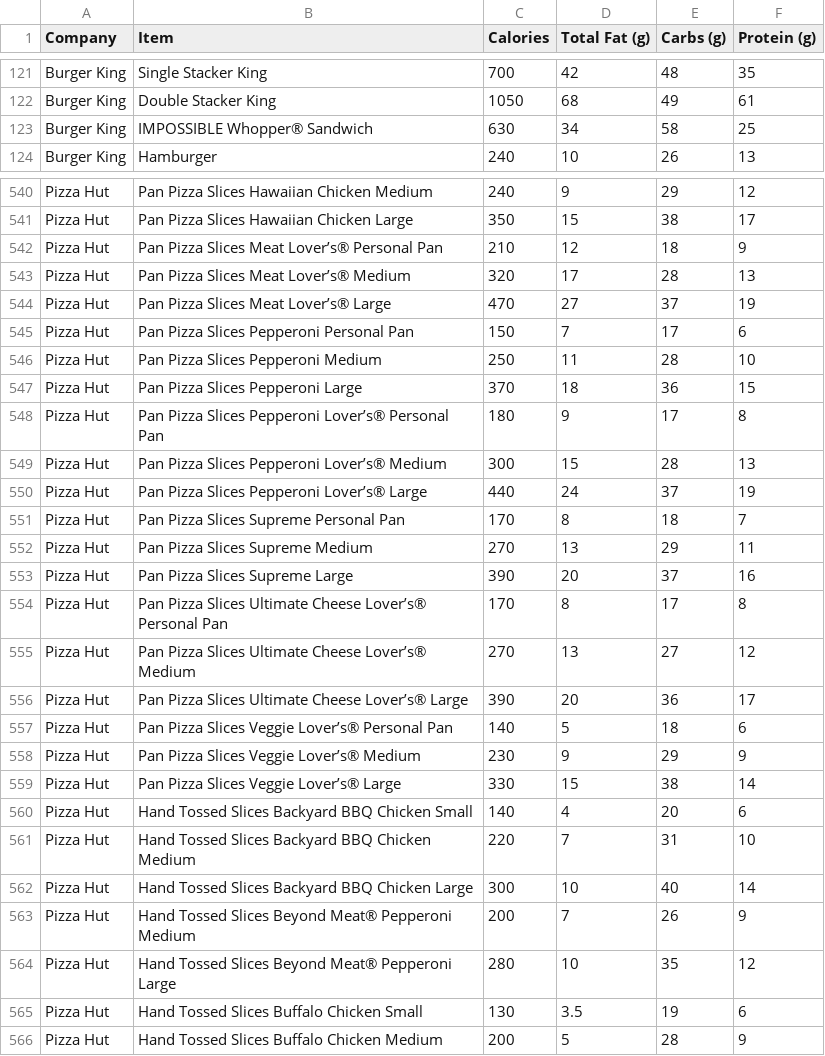
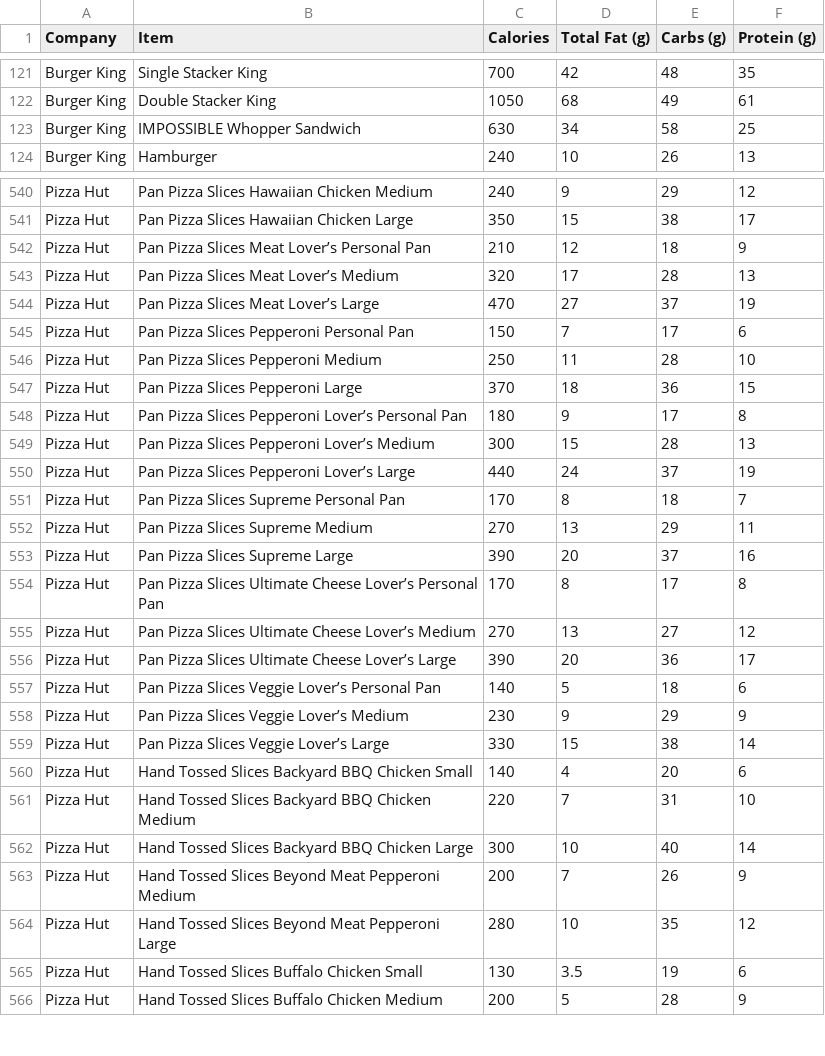
Before and after one commit to WFUCSCCho/project-1-part-2-DDiscipulus, a CSV file: src/Edited(4)FFNData.csv, drawn as a sheet; only a part is shown, gaps mark what is left out; the diff covers the shown part only.

```diff
--- a/src/Edited(4)FFNData.csv
+++ b/src/Edited(4)FFNData.csv
@@ -122,3 +122,3 @@ Burger King,Single Stacker King,700,42,48,35
 Burger King,Double Stacker King,1050,68,49,61
-Burger King,IMPOSSIBLE Whopper® Sandwich,630,34,58,25
+Burger King,IMPOSSIBLE Whopper Sandwich,630,34,58,25
 Burger King,Hamburger,240,10,26,13
@@ -541,5 +541,5 @@ Pizza Hut,Pan Pizza Slices Hawaiian Chicken Medium,240,9,29,12
 Pizza Hut,Pan Pizza Slices Hawaiian Chicken Large,350,15,38,17
-Pizza Hut,Pan Pizza Slices Meat Lover’s® Personal Pan,210,12,18,9
-Pizza Hut,Pan Pizza Slices Meat Lover’s® Medium,320,17,28,13
-Pizza Hut,Pan Pizza Slices Meat Lover’s® Large,470,27,37,19
+Pizza Hut,Pan Pizza Slices Meat Lover’s Personal Pan,210,12,18,9
+Pizza Hut,Pan Pizza Slices Meat Lover’s Medium,320,17,28,13
+Pizza Hut,Pan Pizza Slices Meat Lover’s Large,470,27,37,19
 Pizza Hut,Pan Pizza Slices Pepperoni Personal Pan,150,7,17,6
@@ -547,5 +547,5 @@ Pizza Hut,Pan Pizza Slices Pepperoni Medium,250,11,28,10
 Pizza Hut,Pan Pizza Slices Pepperoni Large,370,18,36,15
-Pizza Hut,Pan Pizza Slices Pepperoni Lover’s® Personal Pan,180,9,17,8
-Pizza Hut,Pan Pizza Slices Pepperoni Lover’s® Medium,300,15,28,13
-Pizza Hut,Pan Pizza Slices Pepperoni Lover’s® Large,440,24,37,19
+Pizza Hut,Pan Pizza Slices Pepperoni Lover’s Personal Pan,180,9,17,8
+Pizza Hut,Pan Pizza Slices Pepperoni Lover’s Medium,300,15,28,13
+Pizza Hut,Pan Pizza Slices Pepperoni Lover’s Large,440,24,37,19
 Pizza Hut,Pan Pizza Slices Supreme Personal Pan,170,8,18,7
@@ -553,8 +553,8 @@ Pizza Hut,Pan Pizza Slices Supreme Medium,270,13,29,11
 Pizza Hut,Pan Pizza Slices Supreme Large,390,20,37,16
-Pizza Hut,Pan Pizza Slices Ultimate Cheese Lover’s® Personal Pan,170,8,17,8
-Pizza Hut,Pan Pizza Slices Ultimate Cheese Lover’s® Medium,270,13,27,12
-Pizza Hut,Pan Pizza Slices Ultimate Cheese Lover’s® Large,390,20,36,17
-Pizza Hut,Pan Pizza Slices Veggie Lover’s® Personal Pan,140,5,18,6
-Pizza Hut,Pan Pizza Slices Veggie Lover’s® Medium,230,9,29,9
-Pizza Hut,Pan Pizza Slices Veggie Lover’s® Large,330,15,38,14
+Pizza Hut,Pan Pizza Slices Ultimate Cheese Lover’s Personal Pan,170,8,17,8
+Pizza Hut,Pan Pizza Slices Ultimate Cheese Lover’s Medium,270,13,27,12
+Pizza Hut,Pan Pizza Slices Ultimate Cheese Lover’s Large,390,20,36,17
+Pizza Hut,Pan Pizza Slices Veggie Lover’s Personal Pan,140,5,18,6
+Pizza Hut,Pan Pizza Slices Veggie Lover’s Medium,230,9,29,9
+Pizza Hut,Pan Pizza Slices Veggie Lover’s Large,330,15,38,14
 Pizza Hut,Hand Tossed Slices Backyard BBQ Chicken Small,140,4,20,6
@@ -562,4 +562,4 @@ Pizza Hut,Hand Tossed Slices Backyard BBQ Chicken Medium,220,7,31,10
 Pizza Hut,Hand Tossed Slices Backyard BBQ Chicken Large,300,10,40,14
-Pizza Hut,Hand Tossed Slices Beyond Meat® Pepperoni Medium,200,7,26,9
-Pizza Hut,Hand Tossed Slices Beyond Meat® Pepperoni Large,280,10,35,12
+Pizza Hut,Hand Tossed Slices Beyond Meat Pepperoni Medium,200,7,26,9
+Pizza Hut,Hand Tossed Slices Beyond Meat Pepperoni Large,280,10,35,12
 Pizza Hut,Hand Tossed Slices  Buffalo Chicken Small,130,3.5,19,6
```
Also changed, not shown: 101 edited cells elsewhere in this file, 5 other files.
